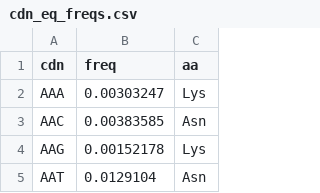
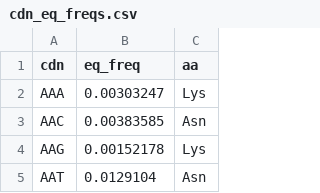
Before and after one commit to mitoclub/RNAViralMutSpec, a CSV file: sars-cov-2_aa_subst/data/20A/cdn_eq_freqs.csv, drawn as a sheet; only a part is shown.

```diff
--- a/sars-cov-2_aa_subst/data/20A/cdn_eq_freqs.csv
+++ b/sars-cov-2_aa_subst/data/20A/cdn_eq_freqs.csv
@@ -1,2 +1,2 @@
-cdn,freq,aa
+cdn,eq_freq,aa
 AAA,0.00303247,Lys
```
Also changed, not shown: 4 other files.
